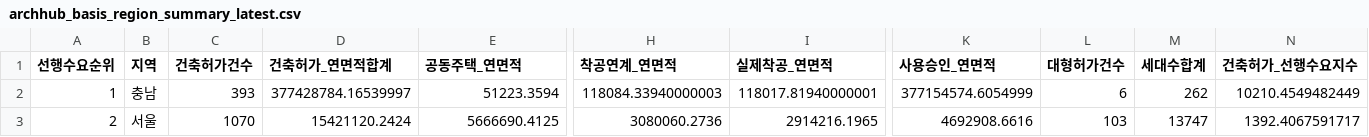
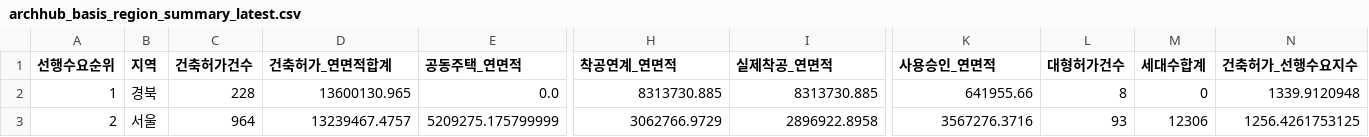
Before and after one commit to Ronaldooh123/steel-demand-report, a CSV file: data/cache/archhub_basis_region_summary_latest.csv, drawn as a sheet; only a part is shown, gaps mark what is left out; the diff covers the shown part only; the diff names each change by its address in the sheet, - before the commit and + after, or states it on an @@ line.

```diff
--- a/data/cache/archhub_basis_region_summary_latest.csv
+++ b/data/cache/archhub_basis_region_summary_latest.csv
-B2 (지역): 충남
+B2 (지역): 경북
-C2 (건축허가건수): 393
+C2 (건축허가건수): 228
-D2 (건축허가_연면적합계): 377428784.16539997
+D2 (건축허가_연면적합계): 13600130.965
-E2 (공동주택_연면적): 51223.3594
+E2 (공동주택_연면적): 0.0
-H2 (착공연계_연면적): 118084.33940000003
+H2 (착공연계_연면적): 8313730.885
-I2 (실제착공_연면적): 118017.81940000001
+I2 (실제착공_연면적): 8313730.885
-K2 (사용승인_연면적): 377154574.6054999
+K2 (사용승인_연면적): 641955.66
-L2 (대형허가건수): 6
+L2 (대형허가건수): 8
-M2 (세대수합계): 262
+M2 (세대수합계): 0
-N2 (건축허가_선행수요지수): 10210.4549482449
+N2 (건축허가_선행수요지수): 1339.9120948
-C3 (건축허가건수): 1070
+C3 (건축허가건수): 964
-D3 (건축허가_연면적합계): 15421120.2424
+D3 (건축허가_연면적합계): 13239467.4757
-E3 (공동주택_연면적): 5666690.4125
+E3 (공동주택_연면적): 5209275.175799999
-H3 (착공연계_연면적): 3080060.2736
+H3 (착공연계_연면적): 3062766.9729
-I3 (실제착공_연면적): 2914216.1965
+I3 (실제착공_연면적): 2896922.8958
-K3 (사용승인_연면적): 4692908.6616
+K3 (사용승인_연면적): 3567276.3716
-L3 (대형허가건수): 103
+L3 (대형허가건수): 93
-M3 (세대수합계): 13747
+M3 (세대수합계): 12306
-N3 (건축허가_선행수요지수): 1392.4067591717
+N3 (건축허가_선행수요지수): 1256.4261753125
```
Also changed, not shown: 176 edited cells elsewhere in this file, 2 other files.
